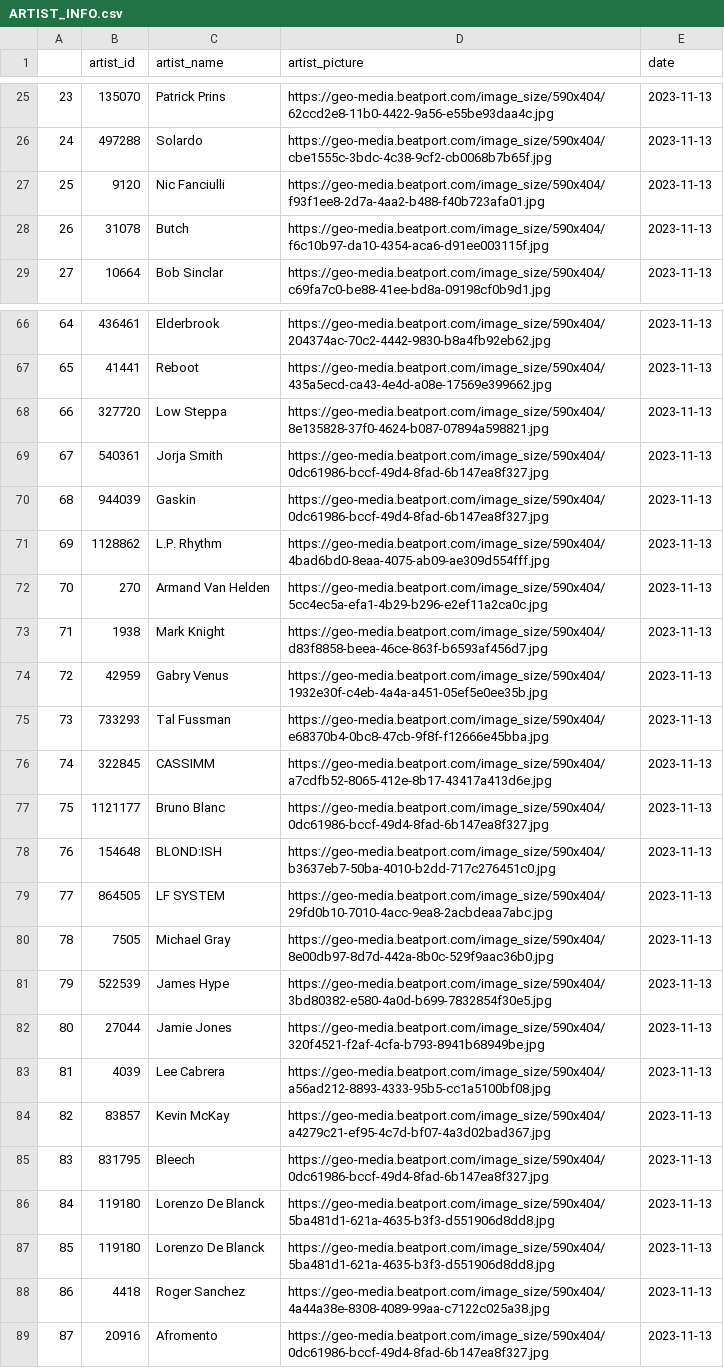
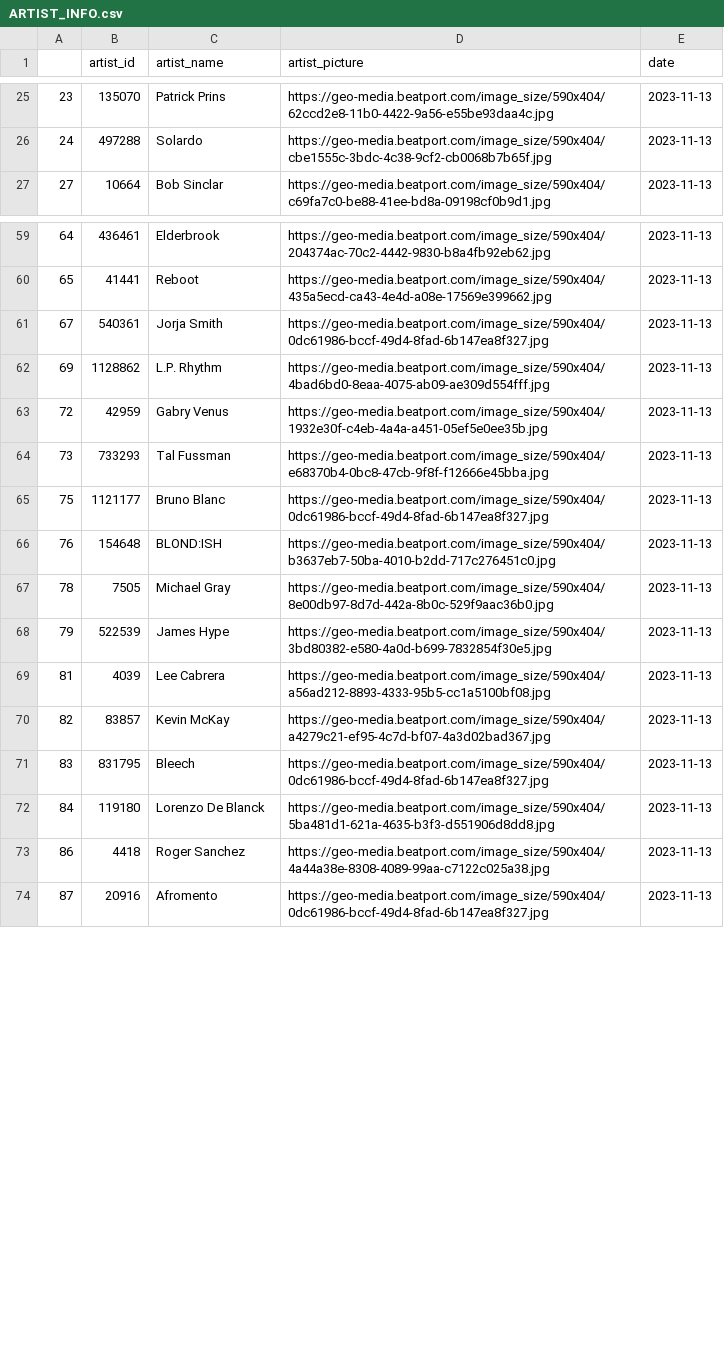
Before and after one commit to ViktorMansson/MusicInsight, a CSV file: csv_checks/ARTIST_INFO.csv, drawn as a sheet; only a part is shown, gaps mark what is left out; the diff covers the shown part only.

```diff
--- a/csv_checks/ARTIST_INFO.csv
+++ b/csv_checks/ARTIST_INFO.csv
@@ -26,4 +26,2 @@
 24,497288,Solardo,https://geo-media.beatport.com/image_size/590x404/cbe1555c-3bdc-4c38-9cf2-cb0068b7b65f.jpg,2023-11-13
-25,9120,Nic Fanciulli,https://geo-media.beatport.com/image_size/590x404/f93f1ee8-2d7a-4aa2-b488-f40b723afa01.jpg,2023-11-13
-26,31078,Butch,https://geo-media.beatport.com/image_size/590x404/f6c10b97-da10-4354-aca6-d91ee003115f.jpg,2023-11-13
 27,10664,Bob Sinclar,https://geo-media.beatport.com/image_size/590x404/c69fa7c0-be88-41ee-bd8a-09198cf0b9d1.jpg,2023-11-13
@@ -67,17 +60,10 @@
 65,41441,Reboot,https://geo-media.beatport.com/image_size/590x404/435a5ecd-ca43-4e4d-a08e-17569e399662.jpg,2023-11-13
-66,327720,Low Steppa,https://geo-media.beatport.com/image_size/590x404/8e135828-37f0-4624-b087-07894a598821.jpg,2023-11-13
 67,540361,Jorja Smith,https://geo-media.beatport.com/image_size/590x404/0dc61986-bccf-49d4-8fad-6b147ea8f327.jpg,2023-11-13
-68,944039,Gaskin,https://geo-media.beatport.com/image_size/590x404/0dc61986-bccf-49d4-8fad-6b147ea8f327.jpg,2023-11-13
 69,1128862,L.P. Rhythm,https://geo-media.beatport.com/image_size/590x404/4bad6bd0-8eaa-4075-ab09-ae309d554fff.jpg,2023-11-13
-70,270,Armand Van Helden,https://geo-media.beatport.com/image_size/590x404/5cc4ec5a-efa1-4b29-b296-e2ef11a2ca0c.jpg,2023-11-13
-71,1938,Mark Knight,https://geo-media.beatport.com/image_size/590x404/d83f8858-beea-46ce-863f-b6593af456d7.jpg,2023-11-13
 72,42959,Gabry Venus,https://geo-media.beatport.com/image_size/590x404/1932e30f-c4eb-4a4a-a451-05ef5e0ee35b.jpg,2023-11-13
 73,733293,Tal Fussman,https://geo-media.beatport.com/image_size/590x404/e68370b4-0bc8-47cb-9f8f-f12666e45bba.jpg,2023-11-13
-74,322845,CASSIMM,https://geo-media.beatport.com/image_size/590x404/a7cdfb52-8065-412e-8b17-43417a413d6e.jpg,2023-11-13
 75,1121177,Bruno Blanc,https://geo-media.beatport.com/image_size/590x404/0dc61986-bccf-49d4-8fad-6b147ea8f327.jpg,2023-11-13
 76,154648,BLOND:ISH,https://geo-media.beatport.com/image_size/590x404/b3637eb7-50ba-4010-b2dd-717c276451c0.jpg,2023-11-13
-77,864505,LF SYSTEM,https://geo-media.beatport.com/image_size/590x404/29fd0b10-7010-4acc-9ea8-2acbdeaa7abc.jpg,2023-11-13
 78,7505,Michael Gray,https://geo-media.beatport.com/image_size/590x404/8e00db97-8d7d-442a-8b0c-529f9aac36b0.jpg,2023-11-13
 79,522539,James Hype,https://geo-media.beatport.com/image_size/590x404/3bd80382-e580-4a0d-b699-7832854f30e5.jpg,2023-11-13
-80,27044,Jamie Jones,https://geo-media.beatport.com/image_size/590x404/320f4521-f2af-4cfa-b793-8941b68949be.jpg,2023-11-13
 81,4039,Lee Cabrera,https://geo-media.beatport.com/image_size/590x404/a56ad212-8893-4333-95b5-cc1a5100bf08.jpg,2023-11-13
@@ -86,3 +72,2 @@
 84,119180,Lorenzo De Blanck,https://geo-media.beatport.com/image_size/590x404/5ba481d1-621a-4635-b3f3-d551906d8dd8.jpg,2023-11-13
-85,119180,Lorenzo De Blanck,https://geo-media.beatport.com/image_size/590x404/5ba481d1-621a-4635-b3f3-d551906d8dd8.jpg,2023-11-13
 86,4418,Roger Sanchez,https://geo-media.beatport.com/image_size/590x404/4a44a38e-8308-4089-99aa-c7122c025a38.jpg,2023-11-13
```
Also changed, not shown: 16 removed rows elsewhere in this file, csv_checks/ALBUM_INFO.csv, csv_checks/RECORD_LABEL_INFO.csv, 7 other files.
